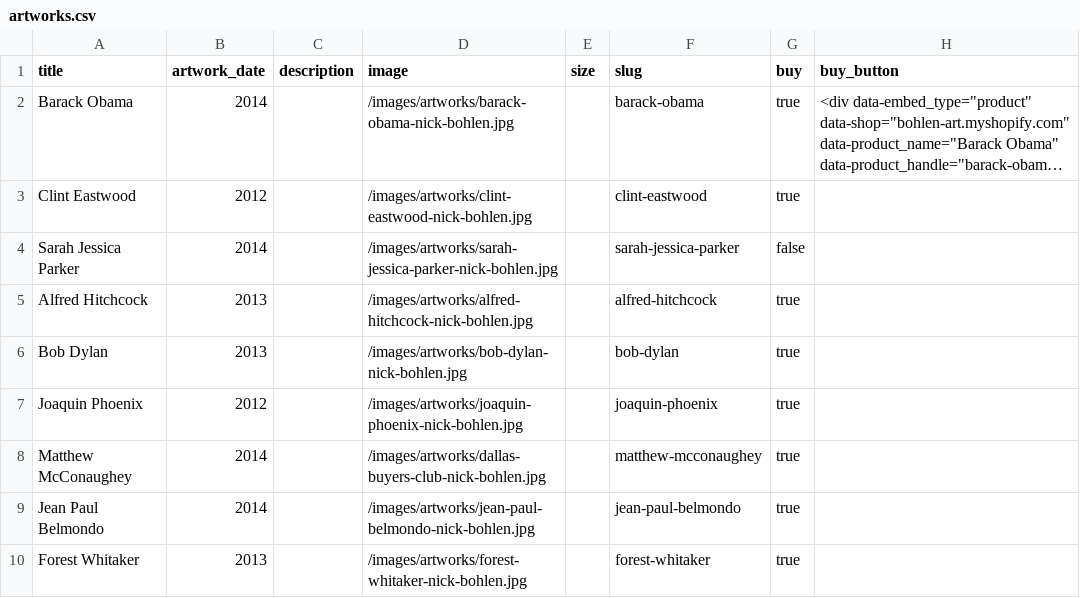
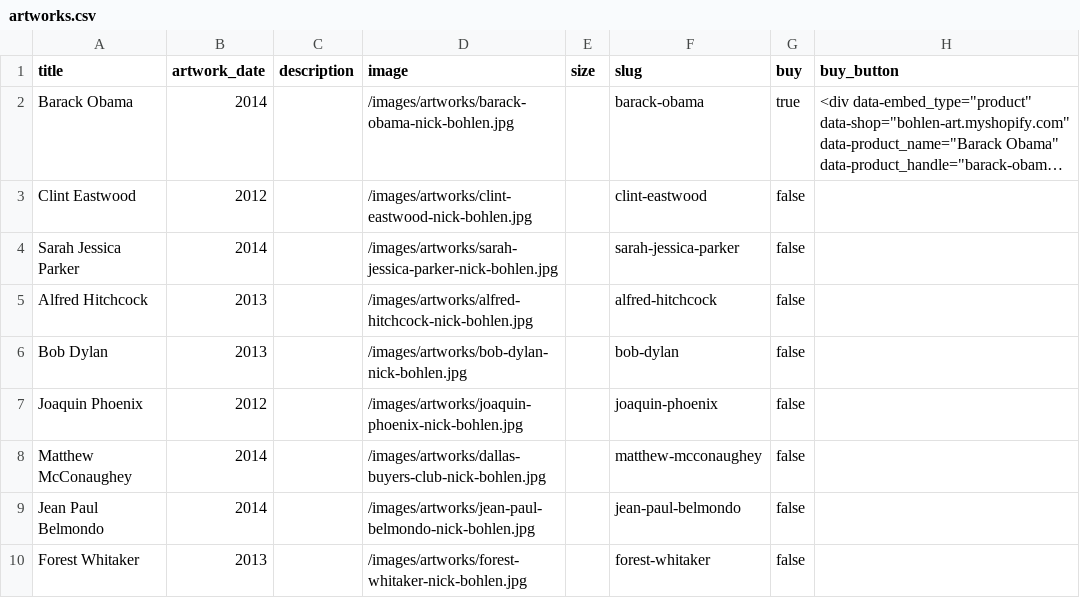
Before and after one commit to nbohlen/bohlen-art, a CSV file: _data/artworks.csv, drawn as a sheet; only a part is shown; long unchanged cells end in …; the diff covers the shown part only; the diff names each change by its address in the sheet, - before the commit and + after, or states it on an @@ line.

```diff
--- a/_data/artworks.csv
+++ b/_data/artworks.csv
-G3 (buy): true
+G3 (buy): false
-G5:G10 (buy): true
+G5:G10 (buy): false
```
Also changed, not shown: 7 edited cells elsewhere in this file.
